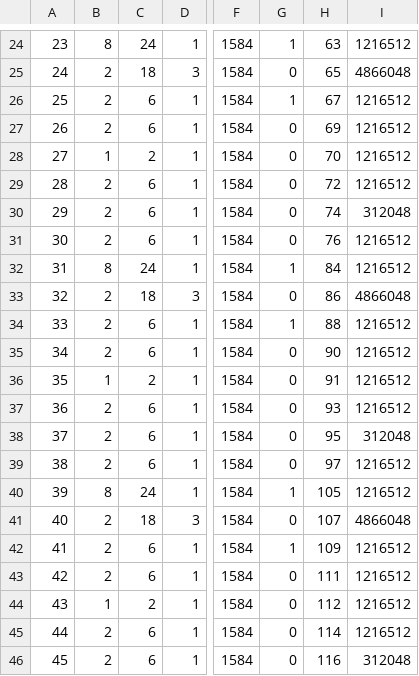
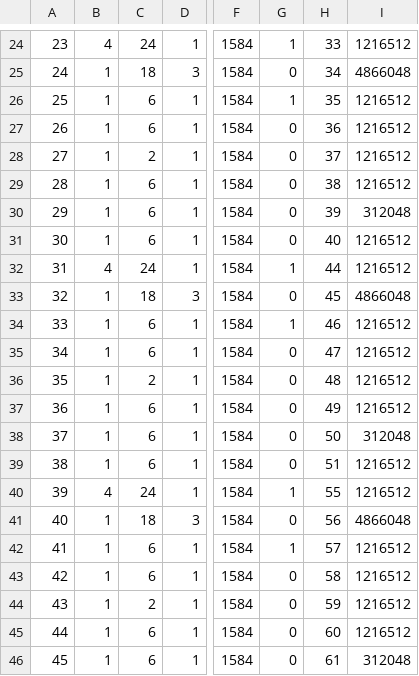
Before and after one commit to mec-UMN/HISIM, a CSV file: Debug/to_interconnect_analy/layer_inform.csv, drawn as a sheet; only a part is shown, gaps mark what is left out; the diff covers the shown part only; the diff names each change by its address in the sheet, - before the commit and + after, or states it on an @@ line.

```diff
--- a/Debug/to_interconnect_analy/layer_inform.csv
+++ b/Debug/to_interconnect_analy/layer_inform.csv
-B24: 8
+B24: 4
-H24: 63
+H24: 33
-B25:B27: 2
+B25:B27: 1
-H25: 65
+H25: 34
-H26: 67
+H26: 35
-H27: 69
+H27: 36
-H28: 70
+H28: 37
-B29:B31: 2
+B29:B31: 1
-H29: 72
+H29: 38
-H30: 74
+H30: 39
-H31: 76
+H31: 40
-B32: 8
+B32: 4
-H32: 84
+H32: 44
-B33:B35: 2
+B33:B35: 1
-H33: 86
+H33: 45
-H34: 88
+H34: 46
-H35: 90
+H35: 47
-H36: 91
+H36: 48
-B37:B39: 2
+B37:B39: 1
-H37: 93
+H37: 49
-H38: 95
+H38: 50
-H39: 97
+H39: 51
-B40: 8
+B40: 4
-H40: 105
+H40: 55
-B41:B43: 2
+B41:B43: 1
-H41: 107
+H41: 56
-H42: 109
+H42: 57
-H43: 111
+H43: 58
-H44: 112
+H44: 59
-B45:B46: 2
+B45:B46: 1
-H45: 114
+H45: 60
-H46: 116
+H46: 61
```
Also changed, not shown: 141 edited cells elsewhere in this file, Debug/to_interconnect_analy/layer_performance.csv, 2 other files.
